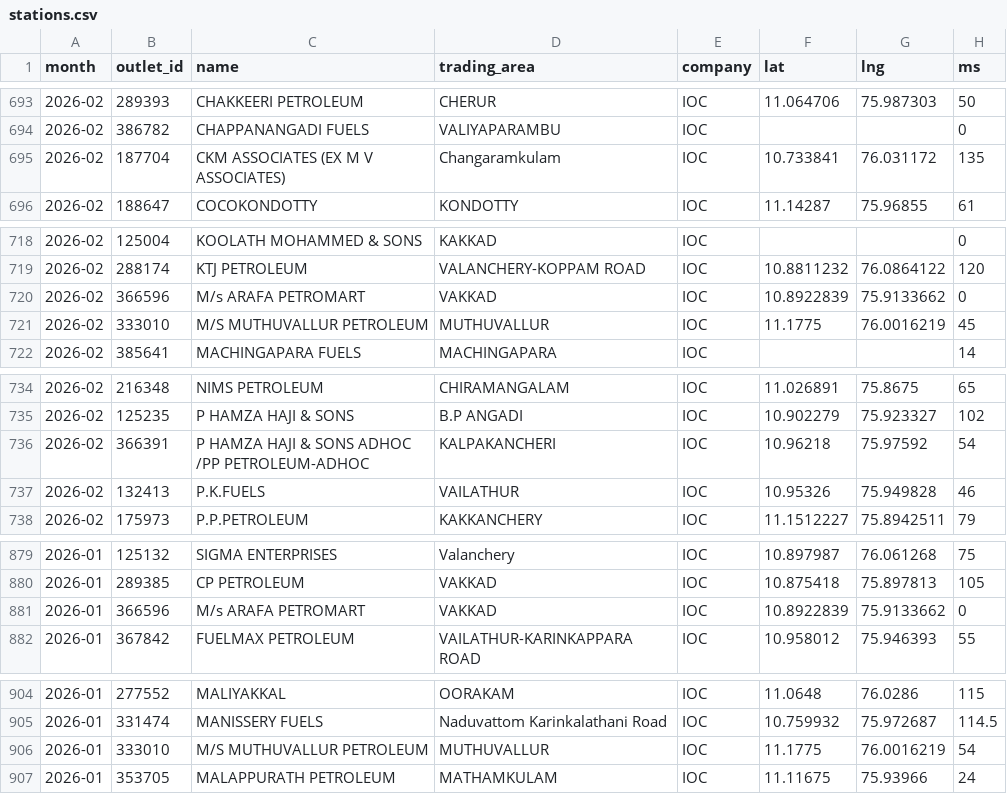
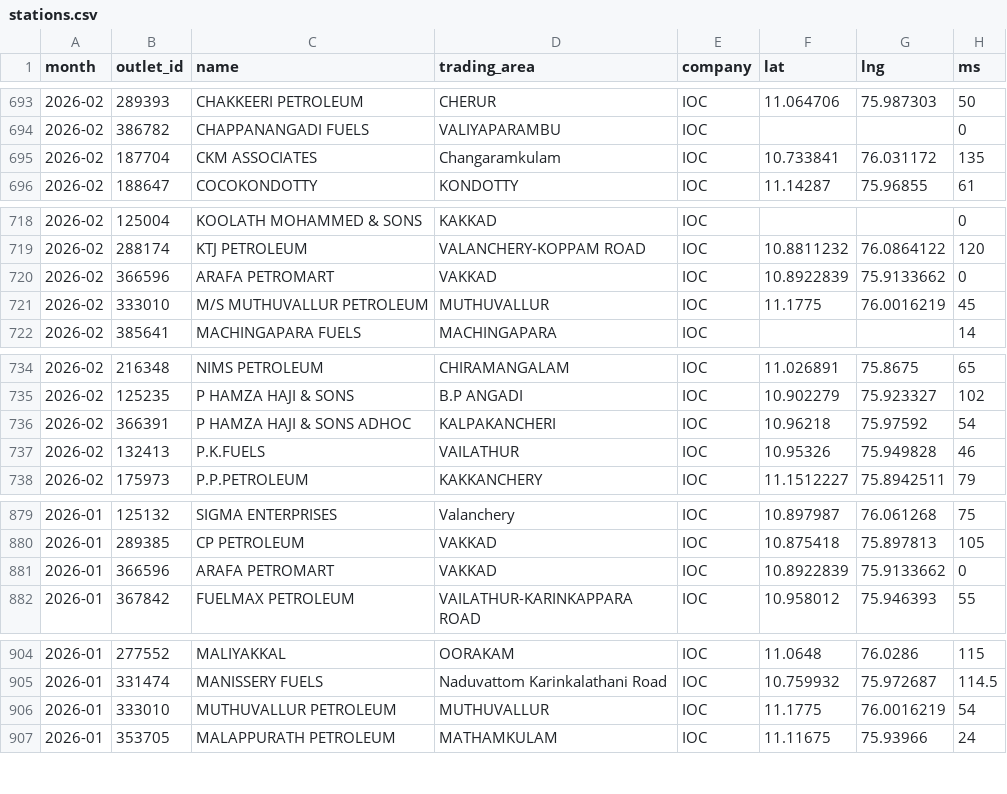
Before and after one commit to Sneakout/fuel-map-app, a CSV file: public/stations.csv, drawn as a sheet; only a part is shown, gaps mark what is left out; the diff covers the shown part only; the diff names each change by its address in the sheet, - before the commit and + after, or states it on an @@ line.

Commit message:
Normalize station names in fuel dataset

```diff
--- a/public/stations.csv
+++ b/public/stations.csv
-C695 (name): CKM ASSOCIATES (EX M V ASSOCIATES)
+C695 (name): CKM ASSOCIATES
-C720 (name): M/s ARAFA PETROMART
+C720 (name): ARAFA PETROMART
-C736 (name): P HAMZA HAJI & SONS ADHOC /PP PETROLEUM-ADHOC
+C736 (name): P HAMZA HAJI & SONS ADHOC
-C881 (name): M/s ARAFA PETROMART
+C881 (name): ARAFA PETROMART
-C906 (name): M/S MUTHUVALLUR PETROLEUM
+C906 (name): MUTHUVALLUR PETROLEUM
```
Also changed, not shown: 12 edited cells elsewhere in this file, 1 other file.
